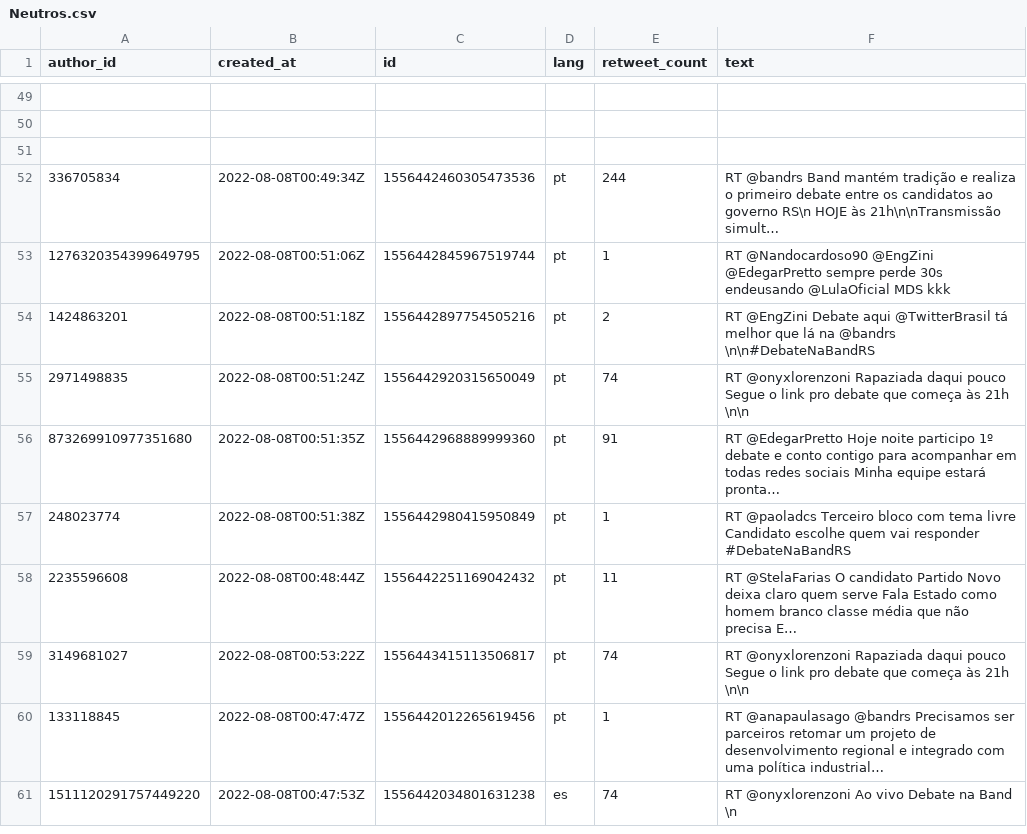
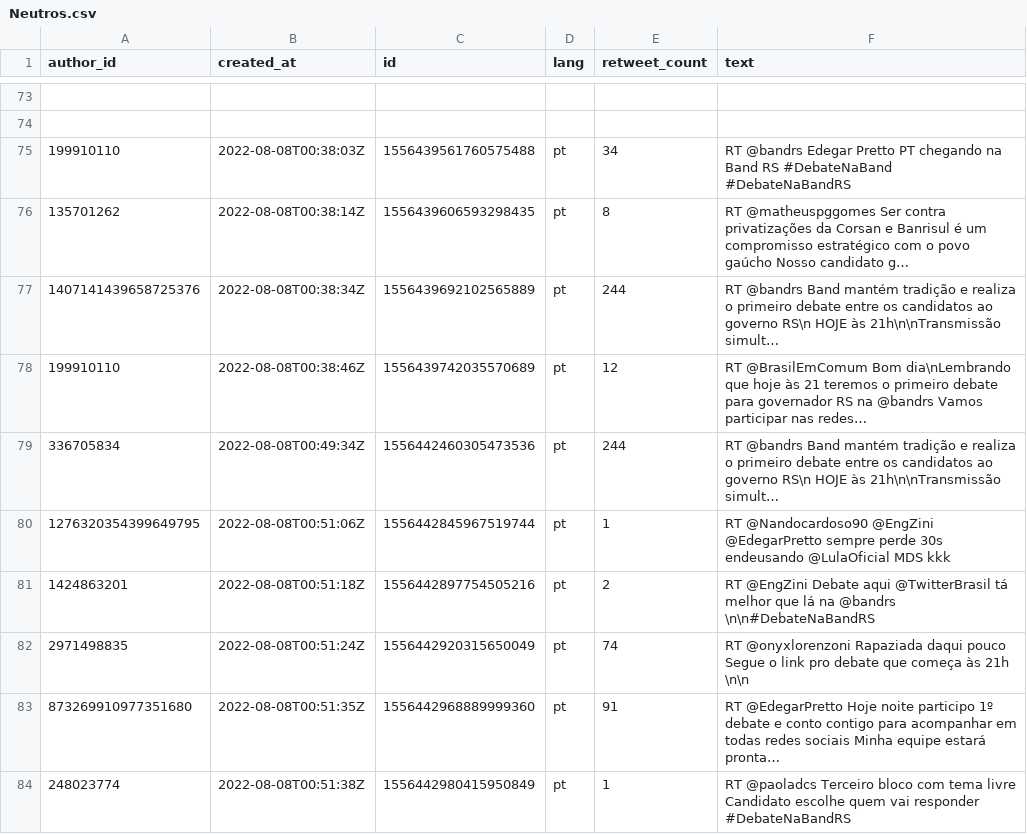
Before and after one commit to ncjhsn7/IA-T2, a CSV file: Neutros.csv, drawn as a sheet; only a part is shown, gaps mark what is left out; the shorter side is filled out with more unchanged rows; addresses are those after the commit; the diff covers the shown part only; the diff names each change by its address in the sheet, - before the commit and + after, or states it on an @@ line.

```diff
--- a/Neutros.csv
+++ b/Neutros.csv
-row 75: (empty)
+row 75: 199910110 | 2022-08-08T00:38:03Z | 1556439561760575488 | pt | 34 | RT @bandrs Edegar Pretto PT chegando na Band RS #DebateNaBand #DebateNaBandRS
+row 76: 135701262 | 2022-08-08T00:38:14Z | 1556439606593298435 | pt | 8 | RT @matheuspggomes Ser contra privatizações da Corsan e Banrisul é um compromisso estratégico com o povo gaúcho Nosso candidato g…
+row 77: 1407141439658725376 | 2022-08-08T00:38:34Z | 1556439692102565889 | pt | 244 | RT @bandrs Band mantém tradição e realiza o primeiro debate entre os candidatos ao governo RS\n HOJE às 21h\n\nTransmissão simult…
+row 78: 199910110 | 2022-08-08T00:38:46Z | 1556439742035570689 | pt | 12 | RT @BrasilEmComum Bom dia\nLembrando que hoje às 21 teremos o primeiro debate para governador RS na @bandrs Vamos participar nas redes…
```
Also changed, not shown: 24 added rows elsewhere in this file, Positivos.csv, 1 other file.
